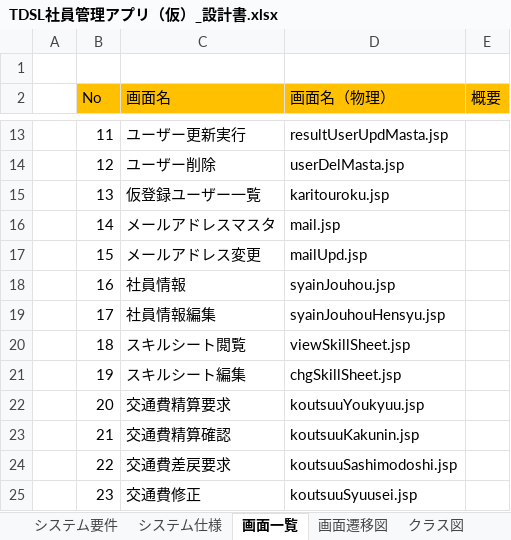
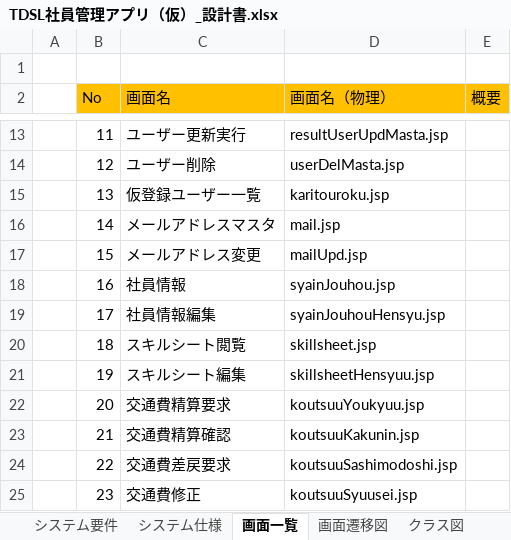
Before and after one commit to TDSL-nishiyama/TDSLWebProject, an Excel workbook: etc/ツール・設計書/TDSL社員管理アプリ（仮）_設計書.xlsx, sheet 画面一覧, drawn as a sheet; only a part is shown, gaps mark what is left out; values as stored, in another font and other column widths than the file's, no borders; the diff names each change by its address in the sheet, - before the commit and + after, or states it on an @@ line.

```diff
--- a/etc/ツール・設計書/TDSL社員管理アプリ（仮）_設計書.xlsx (sheet 画面一覧)
+++ b/etc/ツール・設計書/TDSL社員管理アプリ（仮）_設計書.xlsx (sheet 画面一覧)
-D20 (画面名（物理）): viewSkillSheet.jsp
+D20 (画面名（物理）): skillsheet.jsp
-D21 (画面名（物理）): chgSkillSheet.jsp
+D21 (画面名（物理）): skillsheetHensyuu.jsp
```
Also changed, not shown: sheet システム要件, sheet コーディング規約, sheet 拡張予定, sheet テーブル一覧, sheet システム仕様.
